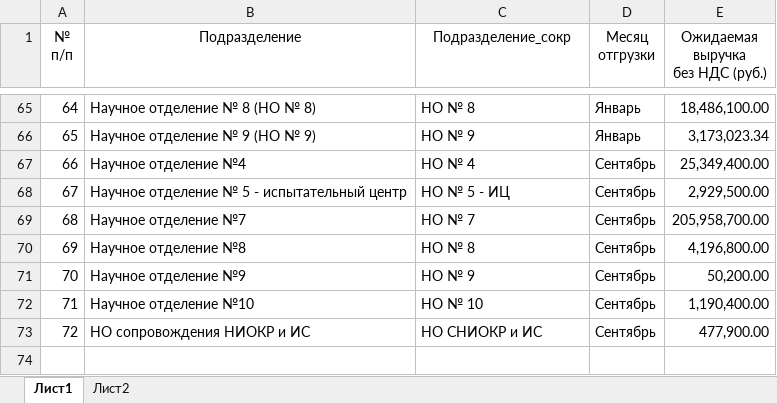
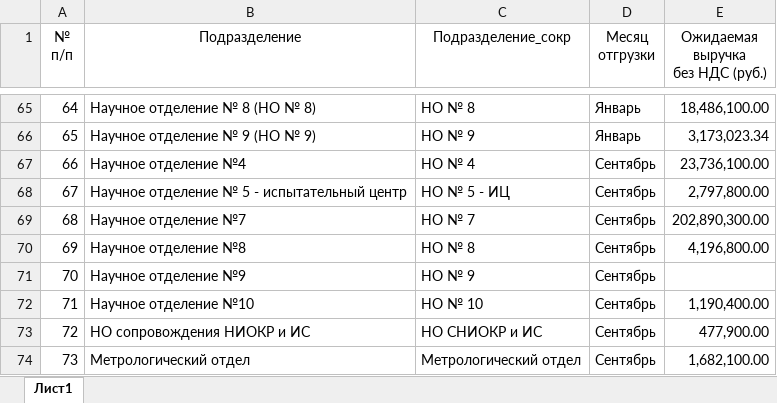
Before and after one commit to asrahmanov/PulsarDataAggregation, an Excel workbook: storage/app/exp/36/2022/Форма по ожидаемой выручке.xlsx, sheet Лист1, drawn as a sheet; only a part is shown, gaps mark what is left out; values as stored, in another font and other column widths than the file's, no borders; the diff names each change by its address in the sheet, - before the commit and + after, or states it on an @@ line.

```diff
--- a/storage/app/exp/36/2022/Форма по ожидаемой выручке.xlsx (sheet Лист1)
+++ b/storage/app/exp/36/2022/Форма по ожидаемой выручке.xlsx (sheet Лист1)
-sheet tab: Лист2
-E67 (Ожидаемая выручка без НДС (руб.)): 25,349,400.00
+E67 (Ожидаемая выручка без НДС (руб.)): 23,736,100.00
-E68 (Ожидаемая выручка без НДС (руб.)): 2,929,500.00
+E68 (Ожидаемая выручка без НДС (руб.)): 2,797,800.00
-E69 (Ожидаемая выручка без НДС (руб.)): 205,958,700.00
+E69 (Ожидаемая выручка без НДС (руб.)): 202,890,300.00
-E71 (Ожидаемая выручка без НДС (руб.)): 50,200.00
+E71 (Ожидаемая выручка без НДС (руб.)): (empty)
+row 74: 73 | Метрологический отдел | Метрологический отдел | Сентябрь | 1,682,100.00
```
Also changed, not shown: storage/app/contractAndFact/36/2022/Контрактация и факт.xlsx, 3 other files.
